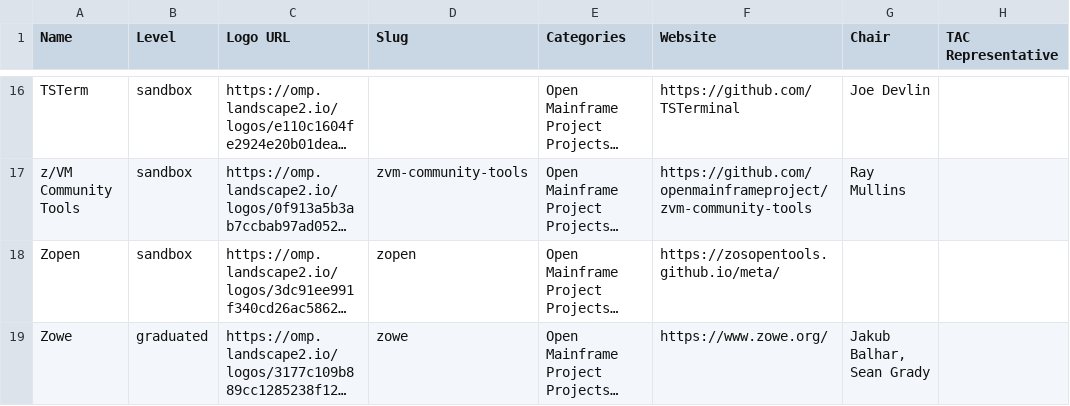
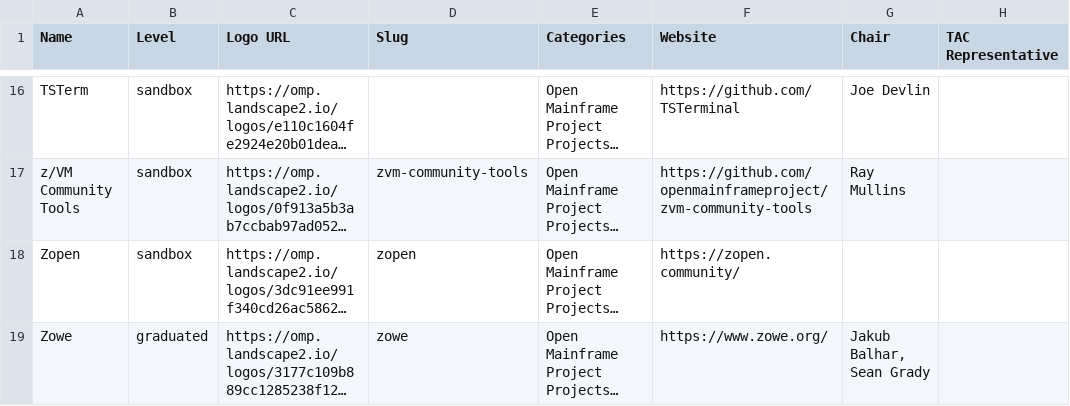
Before and after one commit to openmainframeproject/tac, a CSV file: _data/projects.csv, drawn as a sheet; only a part is shown, gaps mark what is left out; long unchanged cells end in …; the diff names each change by its address in the sheet, - before the commit and + after, or states it on an @@ line.

```diff
--- a/_data/projects.csv
+++ b/_data/projects.csv
-F18 (Website): https://zosopentools.github.io/meta/
+F18 (Website): https://zopen.community/
```
Also changed, not shown: 1 other file.
